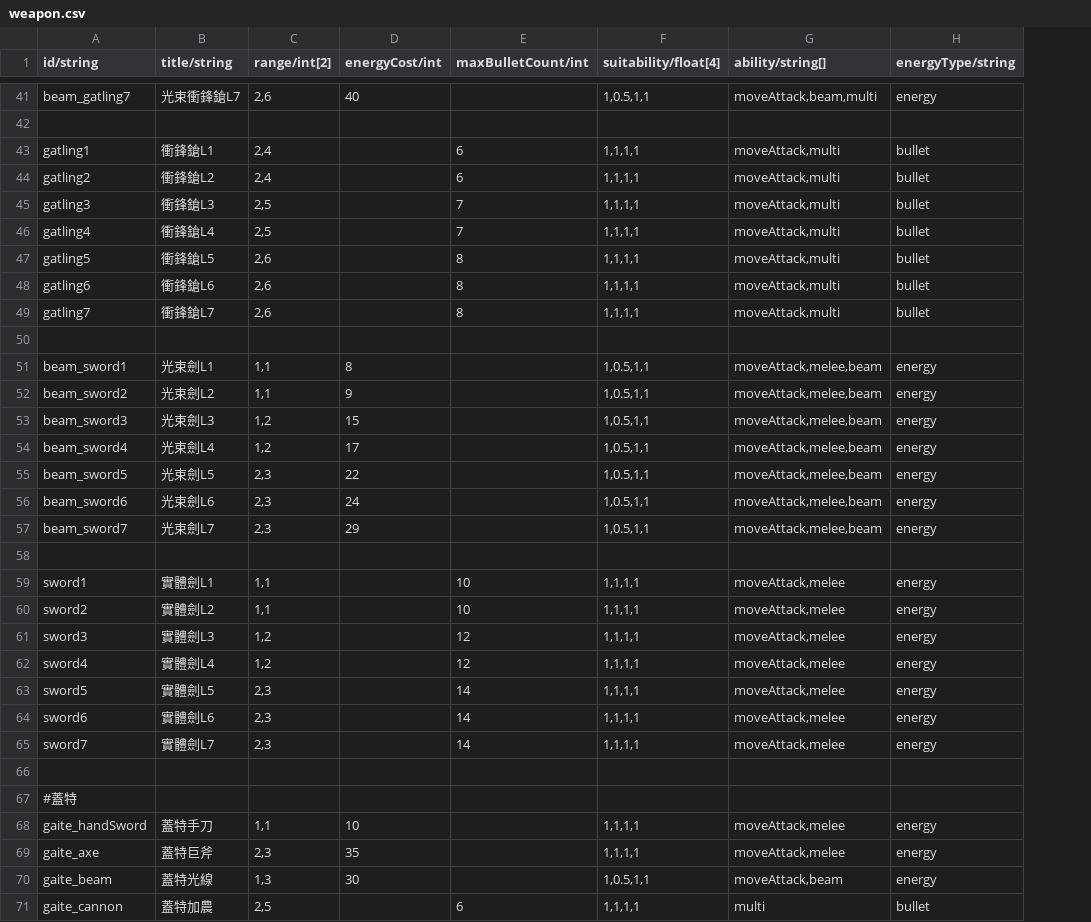
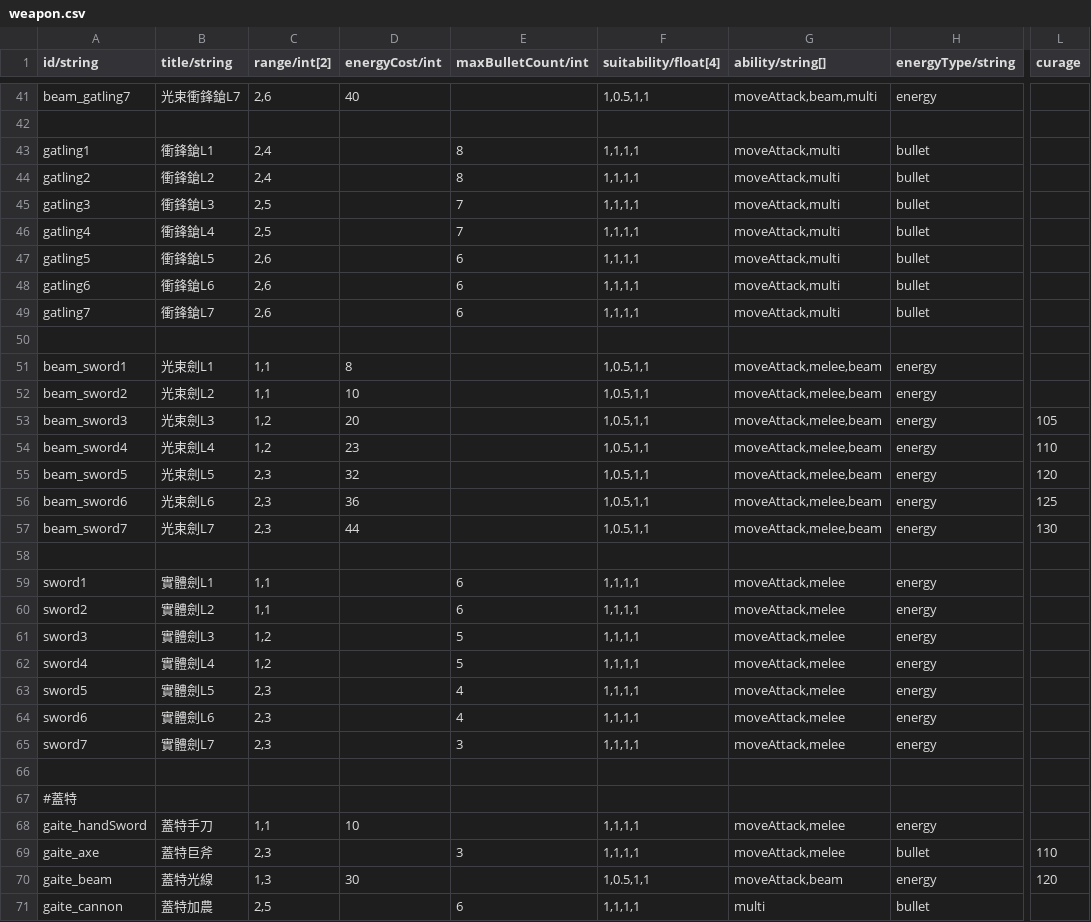
Before and after one commit to HanYu1983/Niba, a CSV file: dev/Robot/tool/config/weapon.csv, drawn as a sheet; only a part is shown, gaps mark what is left out; the diff covers the shown part only; the diff names each change by its address in the sheet, - before the commit and + after, or states it on an @@ line.

Commit message:
update weapon

```diff
--- a/dev/Robot/tool/config/weapon.csv
+++ b/dev/Robot/tool/config/weapon.csv
+column L (curage), rows 53-70: 105 | 110 | 120 | 125 | 130 |  |  |  |  |  |  |  |  |  |  |  | 110 | 120
-E43:E44 (maxBulletCount/int): 6
+E43:E44 (maxBulletCount/int): 8
-E47:E49 (maxBulletCount/int): 8
+E47:E49 (maxBulletCount/int): 6
-D52 (energyCost/int): 9
+D52 (energyCost/int): 10
-D53 (energyCost/int): 15
+D53 (energyCost/int): 20
-D54 (energyCost/int): 17
+D54 (energyCost/int): 23
-D55 (energyCost/int): 22
+D55 (energyCost/int): 32
-D56 (energyCost/int): 24
+D56 (energyCost/int): 36
-D57 (energyCost/int): 29
+D57 (energyCost/int): 44
-E59:E60 (maxBulletCount/int): 10
+E59:E60 (maxBulletCount/int): 6
-E61:E62 (maxBulletCount/int): 12
+E61:E62 (maxBulletCount/int): 5
-E63:E64 (maxBulletCount/int): 14
+E63:E64 (maxBulletCount/int): 4
-E65 (maxBulletCount/int): 14
+E65 (maxBulletCount/int): 3
-D69 (energyCost/int): 35
+D69 (energyCost/int): (empty)
-E69 (maxBulletCount/int): (empty)
+E69 (maxBulletCount/int): 3
-H69 (energyType/string): energy
+H69 (energyType/string): bullet
```
Also changed, not shown: 7 edited cells elsewhere in this file.
